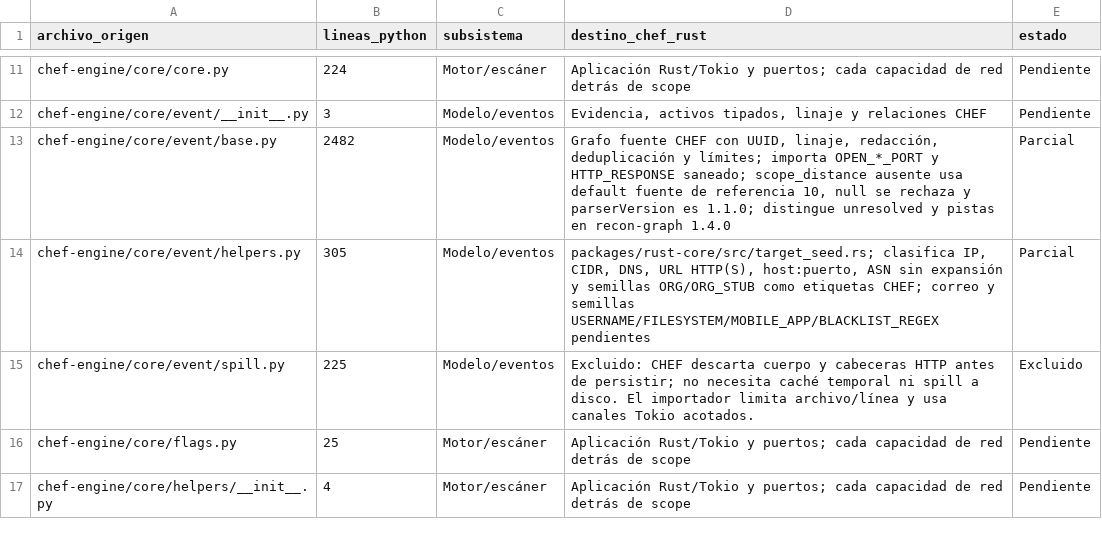
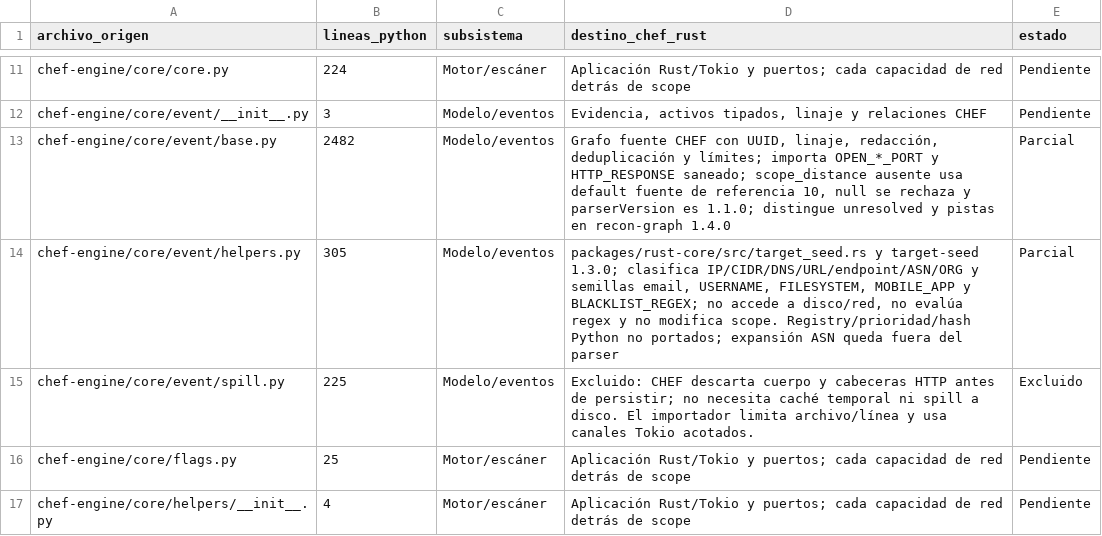
Before and after one commit to CyberStill-GmbH/CHEF, a CSV file: docs/migration/inventario-migracion.csv, drawn as a sheet; only a part is shown, gaps mark what is left out.

Commit message:
feat(core): classify contextual seeds

```diff
--- a/docs/migration/inventario-migracion.csv
+++ b/docs/migration/inventario-migracion.csv
@@ -13,3 +13,3 @@ chef-engine/core/event/__init__.py,3,Modelo/eventos,"Evidencia, activos tipados,
 chef-engine/core/event/base.py,2482,Modelo/eventos,"Grafo fuente CHEF con UUID, linaje, redacción, deduplicación y límites; importa OPEN_*_PORT y HTTP_RESPONSE saneado; scope_distance ausente usa default fuente de referencia 10, null se rechaza y parserVersion es 1.1.0; distingue unresolved y pistas en recon-graph 1.4.0",Parcial
-chef-engine/core/event/helpers.py,305,Modelo/eventos,"packages/rust-core/src/target_seed.rs; clasifica IP, CIDR, DNS, URL HTTP(S), host:puerto, ASN sin expansión y semillas ORG/ORG_STUB como etiquetas CHEF; correo y semillas USERNAME/FILESYSTEM/MOBILE_APP/BLACKLIST_REGEX pendientes",Parcial
+chef-engine/core/event/helpers.py,305,Modelo/eventos,"packages/rust-core/src/target_seed.rs y target-seed 1.3.0; clasifica IP/CIDR/DNS/URL/endpoint/ASN/ORG y semillas email, USERNAME, FILESYSTEM, MOBILE_APP y BLACKLIST_REGEX; no accede a disco/red, no evalúa regex y no modifica scope. Registry/prioridad/hash Python no portados; expansión ASN queda fuera del parser",Parcial
 chef-engine/core/event/spill.py,225,Modelo/eventos,Excluido: CHEF descarta cuerpo y cabeceras HTTP antes de persistir; no necesita caché temporal ni spill a disco. El importador limita archivo/línea y usa canales Tokio acotados.,Excluido
```
Also changed, not shown: 16 other files.
